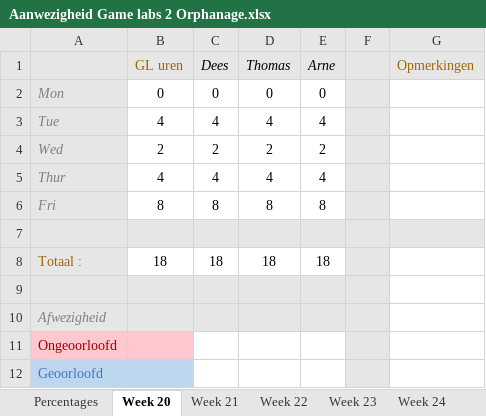
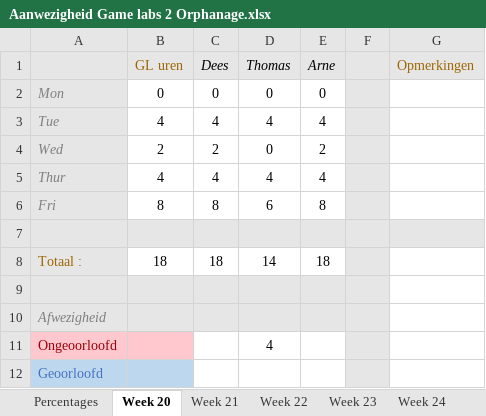
Before and after one commit to Sepi-Florez/Orphanage, an Excel workbook: Documents/Aanwezigheid Game labs 2 Orphanage.xlsx, sheet Week 20, drawn as a sheet; values as stored, in another font and other column widths than the file's, no borders; the diff names each change by its address in the sheet, - before the commit and + after, or states it on an @@ line.

```diff
--- a/Documents/Aanwezigheid Game labs 2 Orphanage.xlsx (sheet Week 20)
+++ b/Documents/Aanwezigheid Game labs 2 Orphanage.xlsx (sheet Week 20)
-D4 (Thomas): 2
+D4 (Thomas): 0
-D6 (Thomas): 8
+D6 (Thomas): 6
-D8 (Thomas): 18
+D8 (Thomas): 14
-D11 (Thomas): (empty)
+D11 (Thomas): 4
```
Also changed, not shown: sheet Week 21, sheet Percentages, Documents/Aanwezigheid Game labs 2.xlsx.
